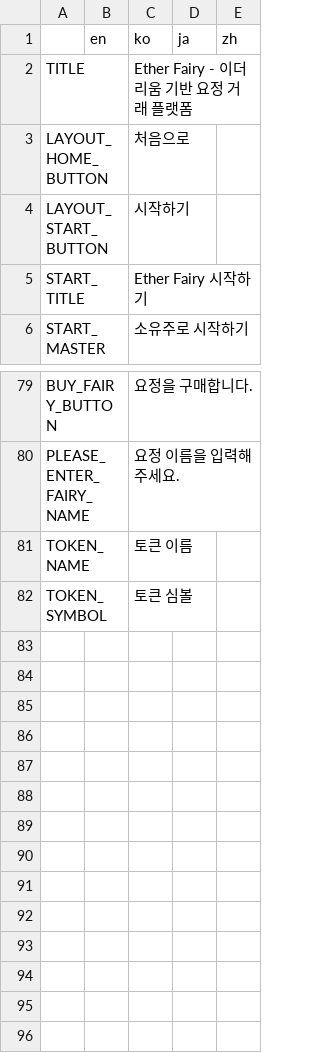
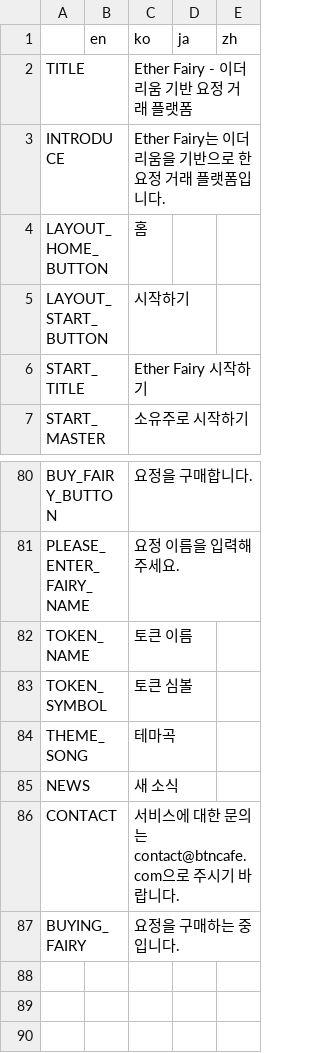
Before and after one commit to Hanul/EtherFairy, a CSV file: EtherFairy/R/text.csv, drawn as a sheet; only a part is shown, gaps mark what is left out; the shorter side is filled out with more unchanged rows.

```diff
--- a/EtherFairy/R/text.csv
+++ b/EtherFairy/R/text.csv
@@ -2,3 +2,4 @@
 TITLE,,Ether Fairy - 이더리움 기반 요정 거래 플랫폼,,,,,,,,,,,,,,,,,,,,,,,,,,,,,,,,,,,,,,,,,,,,,,,
-LAYOUT_HOME_BUTTON,,처음으로,,,,,,,,,,,,,,,,,,,,,,,,,,,,,,,,,,,,,,,,,,,,,,,
+INTRODUCE,,Ether Fairy는 이더리움을 기반으로 한 요정 거래 플랫폼입니다.,,,,,,,,,,,,,,,,,,,,,,,,,,,,,,,,,,,,,,,,,,,,,,,
+LAYOUT_HOME_BUTTON,,홈,,,,,,,,,,,,,,,,,,,,,,,,,,,,,,,,,,,,,,,,,,,,,,,
 LAYOUT_START_BUTTON,,시작하기,,,,,,,,,,,,,,,,,,,,,,,,,,,,,,,,,,,,,,,,,,,,,,,
@@ -82,7 +83,6 @@ TOKEN_NAME,,토큰 이름,,,,,,,,,,,,,,,,,,,,,,,,,,,,,,,,,,,,,,,,,,,,,,,
 TOKEN_SYMBOL,,토큰 심볼,,,,,,,,,,,,,,,,,,,,,,,,,,,,,,,,,,,,,,,,,,,,,,,
-,,,,,,,,,,,,,,,,,,,,,,,,,,,,,,,,,,,,,,,,,,,,,,,,,
-,,,,,,,,,,,,,,,,,,,,,,,,,,,,,,,,,,,,,,,,,,,,,,,,,
-,,,,,,,,,,,,,,,,,,,,,,,,,,,,,,,,,,,,,,,,,,,,,,,,,
-,,,,,,,,,,,,,,,,,,,,,,,,,,,,,,,,,,,,,,,,,,,,,,,,,
-,,,,,,,,,,,,,,,,,,,,,,,,,,,,,,,,,,,,,,,,,,,,,,,,,
+THEME_SONG,,테마곡,,,,,,,,,,,,,,,,,,,,,,,,,,,,,,,,,,,,,,,,,,,,,,,
+NEWS,,새 소식,,,,,,,,,,,,,,,,,,,,,,,,,,,,,,,,,,,,,,,,,,,,,,,
+CONTACT,,서비스에 대한 문의는 contact@btncafe.com으로 주시기 바랍니다.,,,,,,,,,,,,,,,,,,,,,,,,,,,,,,,,,,,,,,,,,,,,,,,
+BUYING_FAIRY,,요정을 구매하는 중입니다.,,,,,,,,,,,,,,,,,,,,,,,,,,,,,,,,,,,,,,,,,,,,,,,
 ,,,,,,,,,,,,,,,,,,,,,,,,,,,,,,,,,,,,,,,,,,,,,,,,,
```
Also changed, not shown: 16 other files.
